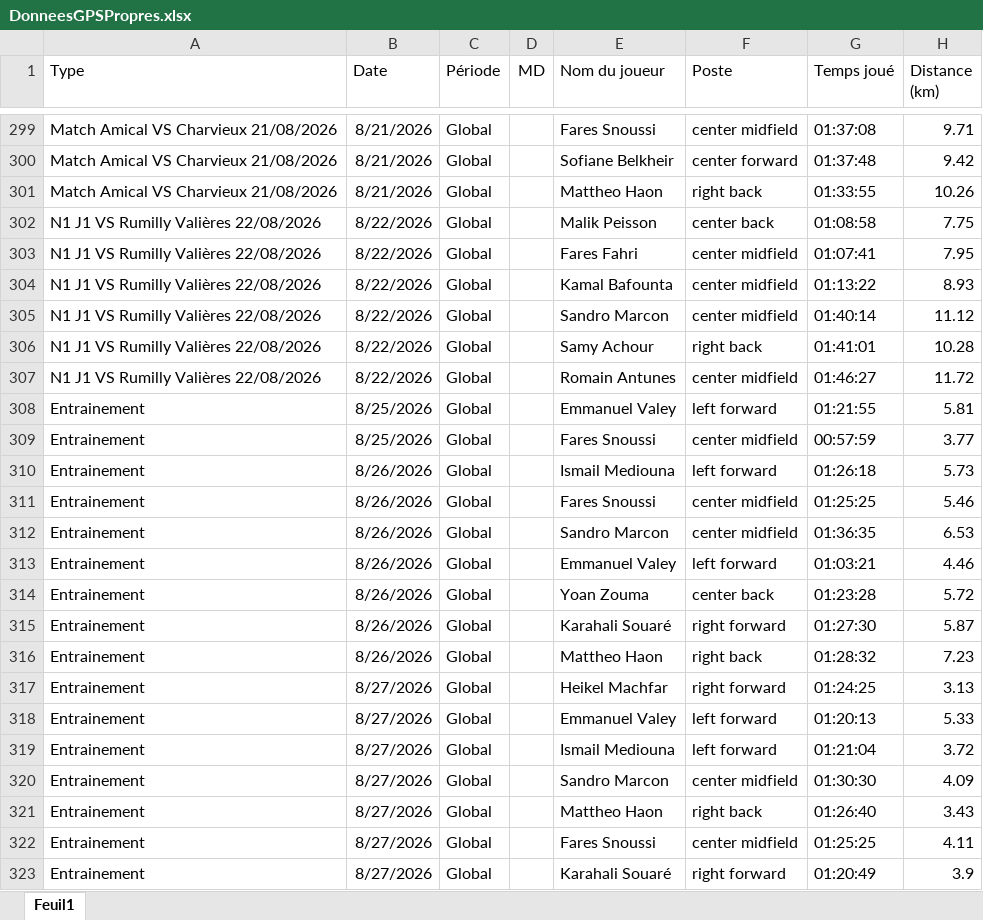
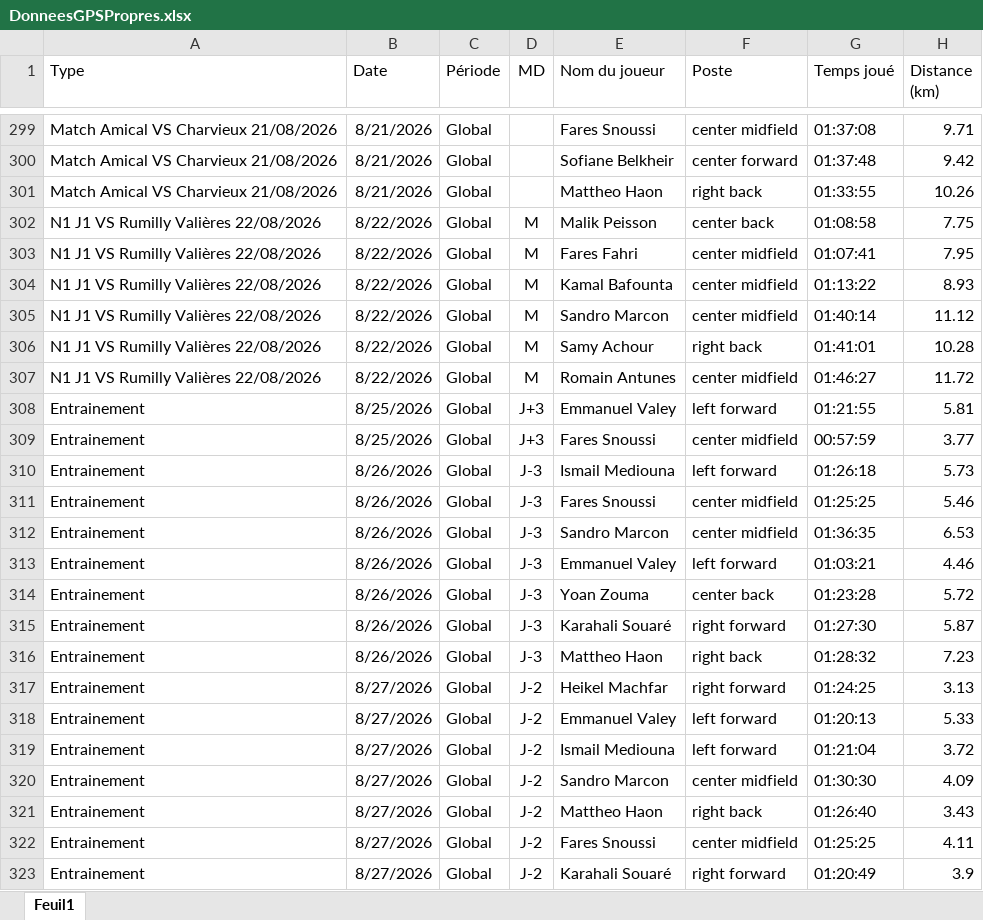
Before and after one commit to Chris15100/lld-app, an Excel workbook: data/2026-2027/DonneesGPSPropres.xlsx, sheet Feuil1, drawn as a sheet; only a part is shown, gaps mark what is left out; values as stored, in another font and other column widths than the file's, no borders; the diff names each change by its address in the sheet, - before the commit and + after, or states it on an @@ line.

Commit message:
Mise à jour de l'application

```diff
--- a/data/2026-2027/DonneesGPSPropres.xlsx (sheet Feuil1)
+++ b/data/2026-2027/DonneesGPSPropres.xlsx (sheet Feuil1)
-D302:D307 (MD): (empty)
+D302:D307 (MD): M
-D308:D309 (MD): (empty)
+D308:D309 (MD): J+3
-D310:D316 (MD): (empty)
+D310:D316 (MD): J-3
-D317:D323 (MD): (empty)
+D317:D323 (MD): J-2
```
